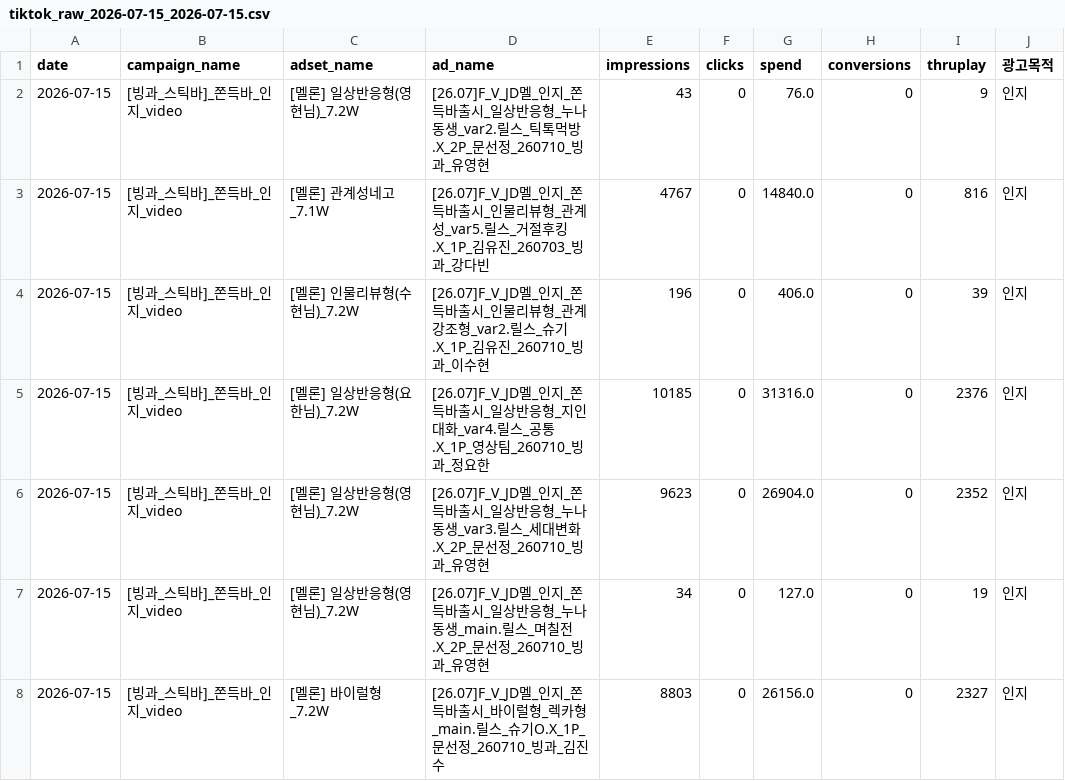
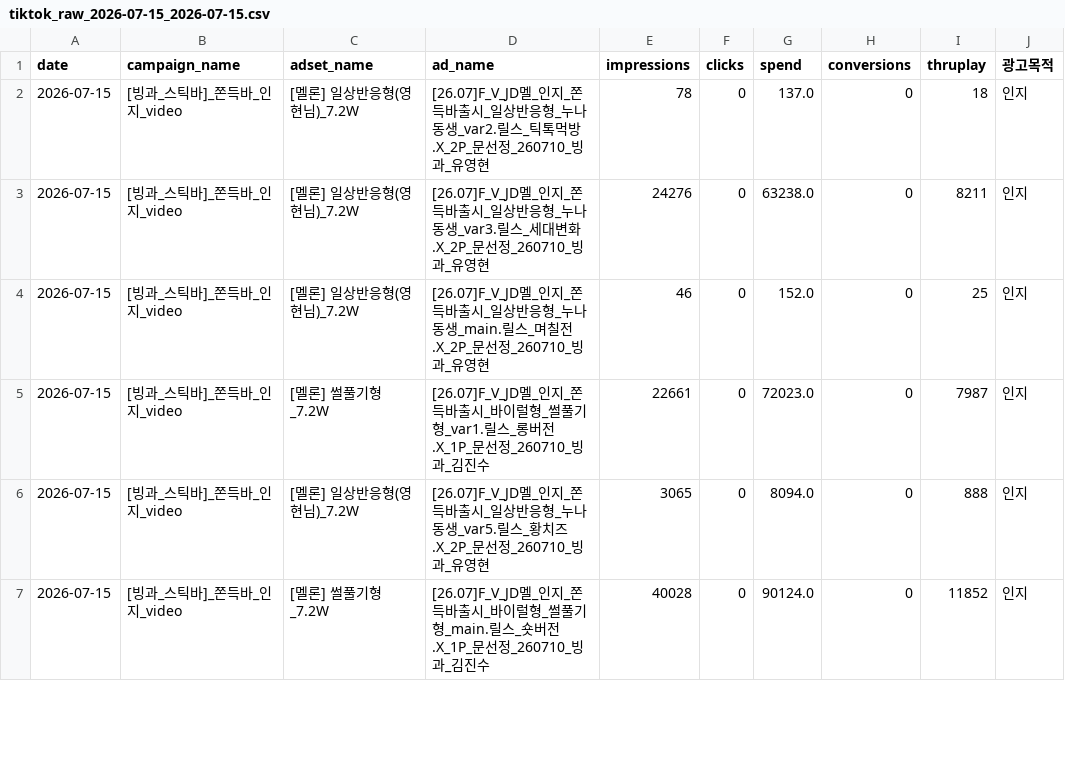
Before and after one commit to sonyg-ops/lalasweet-icecream-dashboard, a CSV file: data/tiktok_raw_2026-07-15_2026-07-15.csv, drawn as a sheet; only a part is shown; the diff covers the shown part only.

```diff
--- a/data/tiktok_raw_2026-07-15_2026-07-15.csv
+++ b/data/tiktok_raw_2026-07-15_2026-07-15.csv
@@ -1,8 +1,7 @@
 date,campaign_name,adset_name,ad_name,impressions,clicks,spend,conversions,thruplay,광고목적
-2026-07-15,[빙과_스틱바]_쫀득바_인지_video,[멜론] 일상반응형(영현님)_7.2W,[26.07]F_V_JD멜_인지_쫀득바출시_일상반응형_누나동생_var2.릴스_틱톡먹방.X_2P_문선정_260710_빙과_유영현,43,0,76.0,0,9,인지
-2026-07-15,[빙과_스틱바]_쫀득바_인지_video,[멜론] 관계성네고_7.1W,[26.07]F_V_JD멜_인지_쫀득바출시_인물리뷰형_관계성_var5.릴스_거절후킹.X_1P_김유진_260703_빙과_강다빈,4767,0,14840.0,0,816,인지
-2026-07-15,[빙과_스틱바]_쫀득바_인지_video,[멜론] 인물리뷰형(수현님)_7.2W,[26.07]F_V_JD멜_인지_쫀득바출시_인물리뷰형_관계강조형_var2.릴스_슈기.X_1P_김유진_260710_빙과_이수현,196,0,406.0,0,39,인지
-2026-07-15,[빙과_스틱바]_쫀득바_인지_video,[멜론] 일상반응형(요한님)_7.2W,[26.07]F_V_JD멜_인지_쫀득바출시_일상반응형_지인대화_var4.릴스_공통.X_1P_영상팀_260710_빙과_정요한,10185,0,31316.0,0,2376,인지
-2026-07-15,[빙과_스틱바]_쫀득바_인지_video,[멜론] 일상반응형(영현님)_7.2W,[26.07]F_V_JD멜_인지_쫀득바출시_일상반응형_누나동생_var3.릴스_세대변화.X_2P_문선정_260710_빙과_유영현,9623,0,26904.0,0,2352,인지
-2026-07-15,[빙과_스틱바]_쫀득바_인지_video,[멜론] 일상반응형(영현님)_7.2W,[26.07]F_V_JD멜_인지_쫀득바출시_일상반응형_누나동생_main.릴스_며칠전.X_2P_문선정_260710_빙과_유영현,34,0,127.0,0,19,인지
-2026-07-15,[빙과_스틱바]_쫀득바_인지_video,[멜론] 바이럴형_7.2W,[26.07]F_V_JD멜_인지_쫀득바출시_바이럴형_렉카형_main.릴스_슈기O.X_1P_문선정_260710_빙과_김진수,8803,0,26156.0,0,2327,인지
+2026-07-15,[빙과_스틱바]_쫀득바_인지_video,[멜론] 일상반응형(영현님)_7.2W,[26.07]F_V_JD멜_인지_쫀득바출시_일상반응형_누나동생_var2.릴스_틱톡먹방.X_2P_문선정_260710_빙과_유영현,78,0,137.0,0,18,인지
+2026-07-15,[빙과_스틱바]_쫀득바_인지_video,[멜론] 일상반응형(영현님)_7.2W,[26.07]F_V_JD멜_인지_쫀득바출시_일상반응형_누나동생_var3.릴스_세대변화.X_2P_문선정_260710_빙과_유영현,24276,0,63238.0,0,8211,인지
+2026-07-15,[빙과_스틱바]_쫀득바_인지_video,[멜론] 일상반응형(영현님)_7.2W,[26.07]F_V_JD멜_인지_쫀득바출시_일상반응형_누나동생_main.릴스_며칠전.X_2P_문선정_260710_빙과_유영현,46,0,152.0,0,25,인지
+2026-07-15,[빙과_스틱바]_쫀득바_인지_video,[멜론] 썰풀기형_7.2W,[26.07]F_V_JD멜_인지_쫀득바출시_바이럴형_썰풀기형_var1.릴스_롱버전.X_1P_문선정_260710_빙과_김진수,22661,0,72023.0,0,7987,인지
+2026-07-15,[빙과_스틱바]_쫀득바_인지_video,[멜론] 일상반응형(영현님)_7.2W,[26.07]F_V_JD멜_인지_쫀득바출시_일상반응형_누나동생_var5.릴스_황치즈.X_2P_문선정_260710_빙과_유영현,3065,0,8094.0,0,888,인지
+2026-07-15,[빙과_스틱바]_쫀득바_인지_video,[멜론] 썰풀기형_7.2W,[26.07]F_V_JD멜_인지_쫀득바출시_바이럴형_썰풀기형_main.릴스_숏버전.X_1P_문선정_260710_빙과_김진수,40028,0,90124.0,0,11852,인지
```
Also changed, not shown: 1 added row and 124 edited cells elsewhere in this file, data/meta_raw_2026-07-15_2026-07-15.csv, 2 other files.
